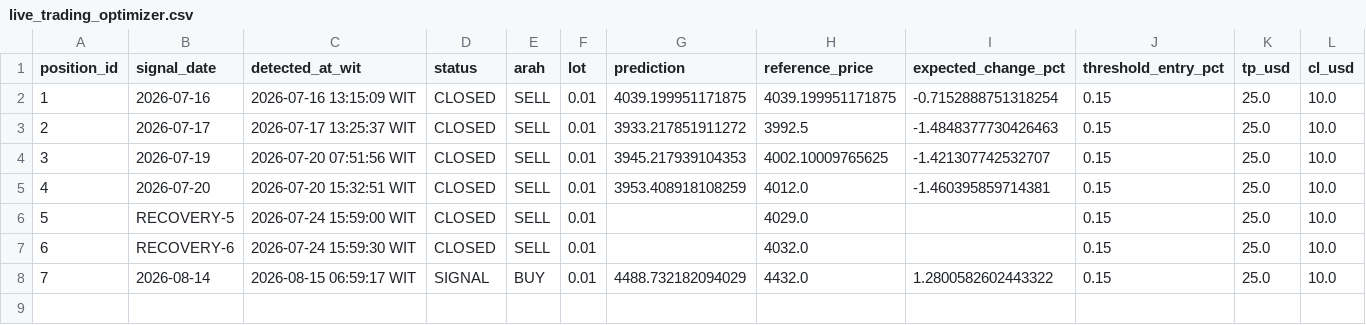
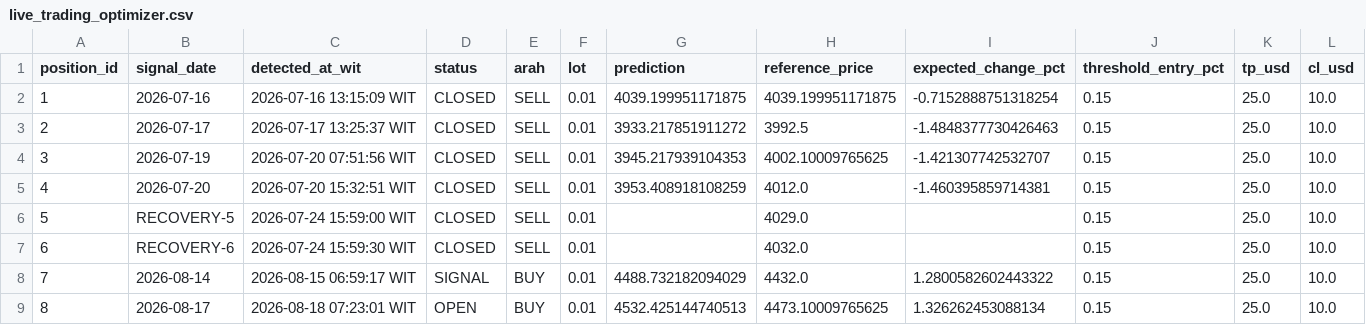
Before and after one commit to geraldinbatubara-cyber/Prediksi-XAU-USD, a CSV file: data/live_trading_optimizer.csv, drawn as a sheet; only a part is shown; rows hold the shown columns only; the diff names each change by its address in the sheet, - before the commit and + after, or states it on an @@ line.

```diff
--- a/data/live_trading_optimizer.csv
+++ b/data/live_trading_optimizer.csv
+row 9: 8 | 2026-08-17 | 2026-08-18 07:23:01 WIT | OPEN | BUY | 0.01 | 4532.425144740513 | 4473.10009765625 | 1.326262453088134 | 0.15 | 25.0 | 10.0
```
